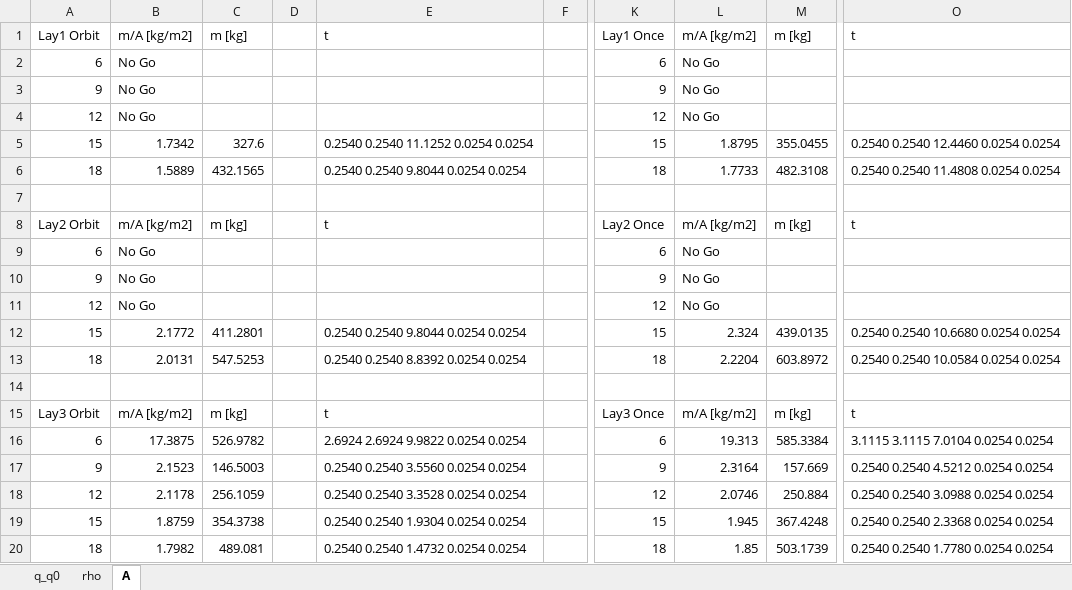
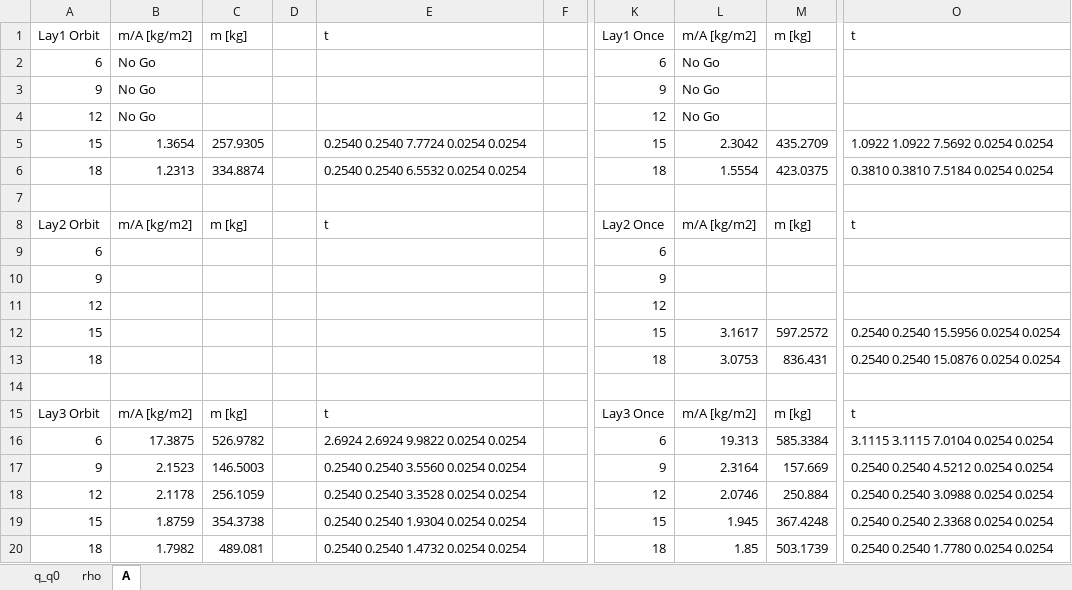
Before and after one commit to DawudH/DSE-AEROSHELL02, an Excel workbook: SOFTWARE/Thermal/1D forloops/Sensitivity 2.0/Sensitivity analysis.xlsx, sheet A, drawn as a sheet; only a part is shown, gaps mark what is left out; values as stored, in another font and other column widths than the file's, no borders; the diff names each change by its address in the sheet, - before the commit and + after, or states it on an @@ line.

Commit message:
sensitivity verbetering met k factor

```diff
--- a/SOFTWARE/Thermal/1D forloops/Sensitivity 2.0/Sensitivity analysis.xlsx (sheet A)
+++ b/SOFTWARE/Thermal/1D forloops/Sensitivity 2.0/Sensitivity analysis.xlsx (sheet A)
-B5: 1.7342
+B5: 1.3654
-C5: 327.6
+C5: 257.9305
-E5: 0.2540 0.2540 11.1252 0.0254 0.0254
+E5: 0.2540 0.2540 7.7724 0.0254 0.0254
-L5: 1.8795
+L5: 2.3042
-M5: 355.0455
+M5: 435.2709
-O5: 0.2540 0.2540 12.4460 0.0254 0.0254
+O5: 1.0922 1.0922 7.5692 0.0254 0.0254
-B6: 1.5889
+B6: 1.2313
-C6: 432.1565
+C6: 334.8874
-E6: 0.2540 0.2540 9.8044 0.0254 0.0254
+E6: 0.2540 0.2540 6.5532 0.0254 0.0254
-L6: 1.7733
+L6: 1.5554
-M6: 482.3108
+M6: 423.0375
-O6: 0.2540 0.2540 11.4808 0.0254 0.0254
+O6: 0.3810 0.3810 7.5184 0.0254 0.0254
-B9:B11: No Go
+B9:B11: (empty)
-L9:L11: No Go
+L9:L11: (empty)
-B12: 2.1772
+B12: (empty)
-C12: 411.2801
+C12: (empty)
-E12: 0.2540 0.2540 9.8044 0.0254 0.0254
+E12: (empty)
-L12: 2.324
+L12: 3.1617
-M12: 439.0135
+M12: 597.2572
-O12: 0.2540 0.2540 10.6680 0.0254 0.0254
+O12: 0.2540 0.2540 15.5956 0.0254 0.0254
-B13: 2.0131
+B13: (empty)
-C13: 547.5253
+C13: (empty)
-E13: 0.2540 0.2540 8.8392 0.0254 0.0254
+E13: (empty)
-L13: 2.2204
+L13: 3.0753
-M13: 603.8972
+M13: 836.431
-O13: 0.2540 0.2540 10.0584 0.0254 0.0254
+O13: 0.2540 0.2540 15.0876 0.0254 0.0254
```
Also changed, not shown: 6 other files.
